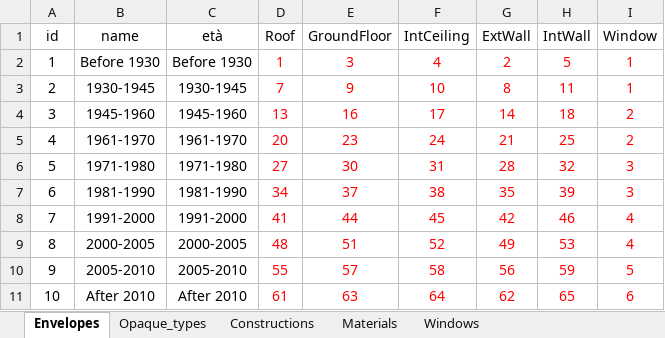
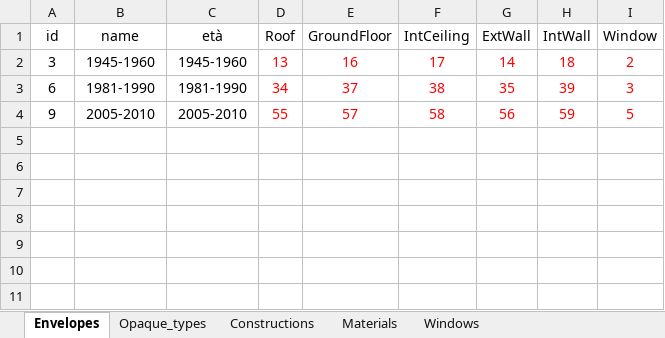
Before and after one commit to BETALAB-team/EUReCA, an Excel workbook: Input/Envelopes.xlsx, sheet Envelopes, drawn as a sheet; values as stored, in another font and other column widths than the file's, no borders; the diff names each change by its address in the sheet, - before the commit and + after, or states it on an @@ line.

Commit message:
envelopes file changed

```diff
--- a/Input/Envelopes.xlsx (sheet Envelopes)
+++ b/Input/Envelopes.xlsx (sheet Envelopes)
-row 2: 1 | Before 1930 | Before 1930 | 1 | 3 | 4 | 2 | 5 | 1
-row 3: 2 | 1930-1945 | 1930-1945 | 7 | 9 | 10 | 8 | 11 | 1
-row 5: 4 | 1961-1970 | 1961-1970 | 20 | 23 | 24 | 21 | 25 | 2
-row 6: 5 | 1971-1980 | 1971-1980 | 27 | 30 | 31 | 28 | 32 | 3
-row 8: 7 | 1991-2000 | 1991-2000 | 41 | 44 | 45 | 42 | 46 | 4
-row 9: 8 | 2000-2005 | 2000-2005 | 48 | 51 | 52 | 49 | 53 | 4
-row 11: 10 | After 2010 | After 2010 | 61 | 63 | 64 | 62 | 65 | 6
```
Also changed, not shown: sheet Constructions, sheet Windows, 17 other files.
